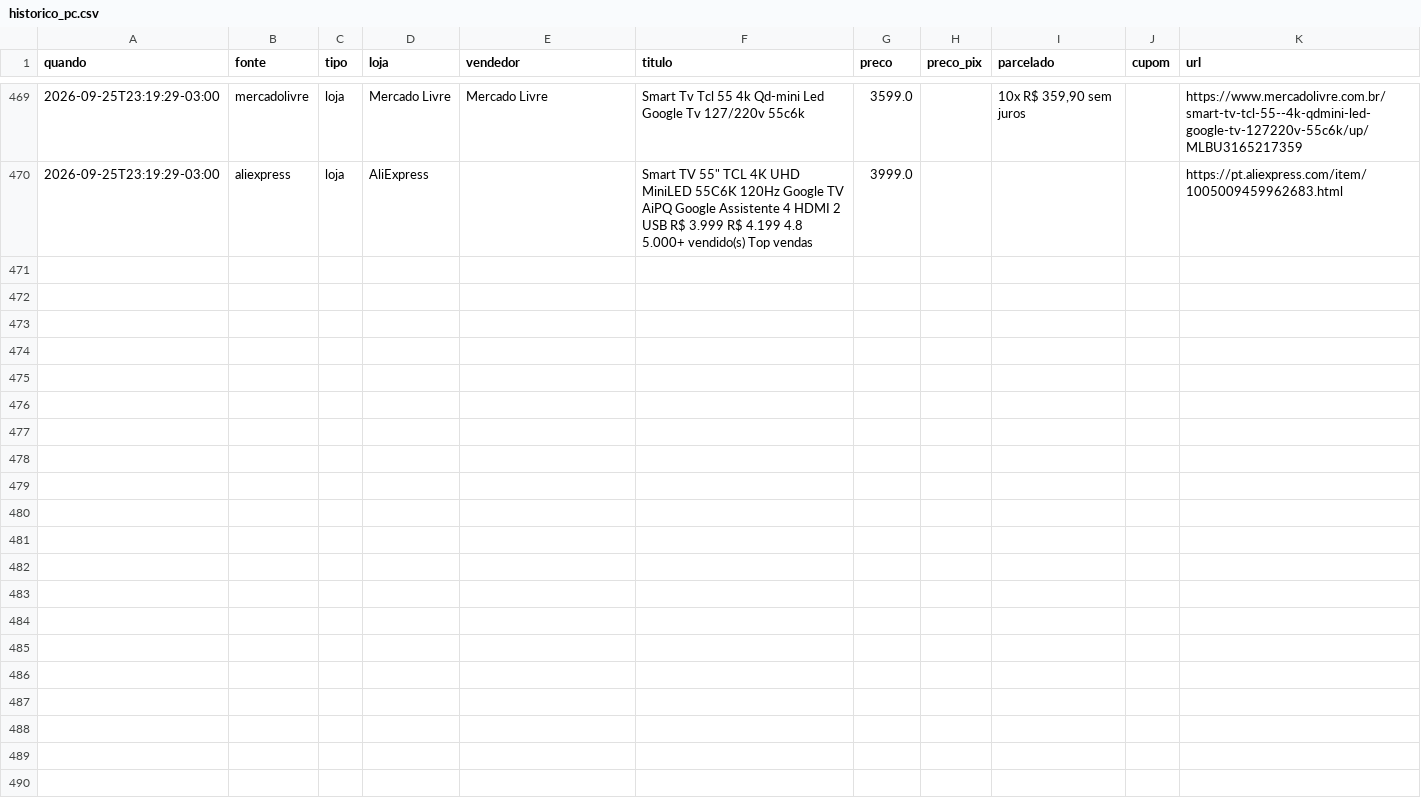
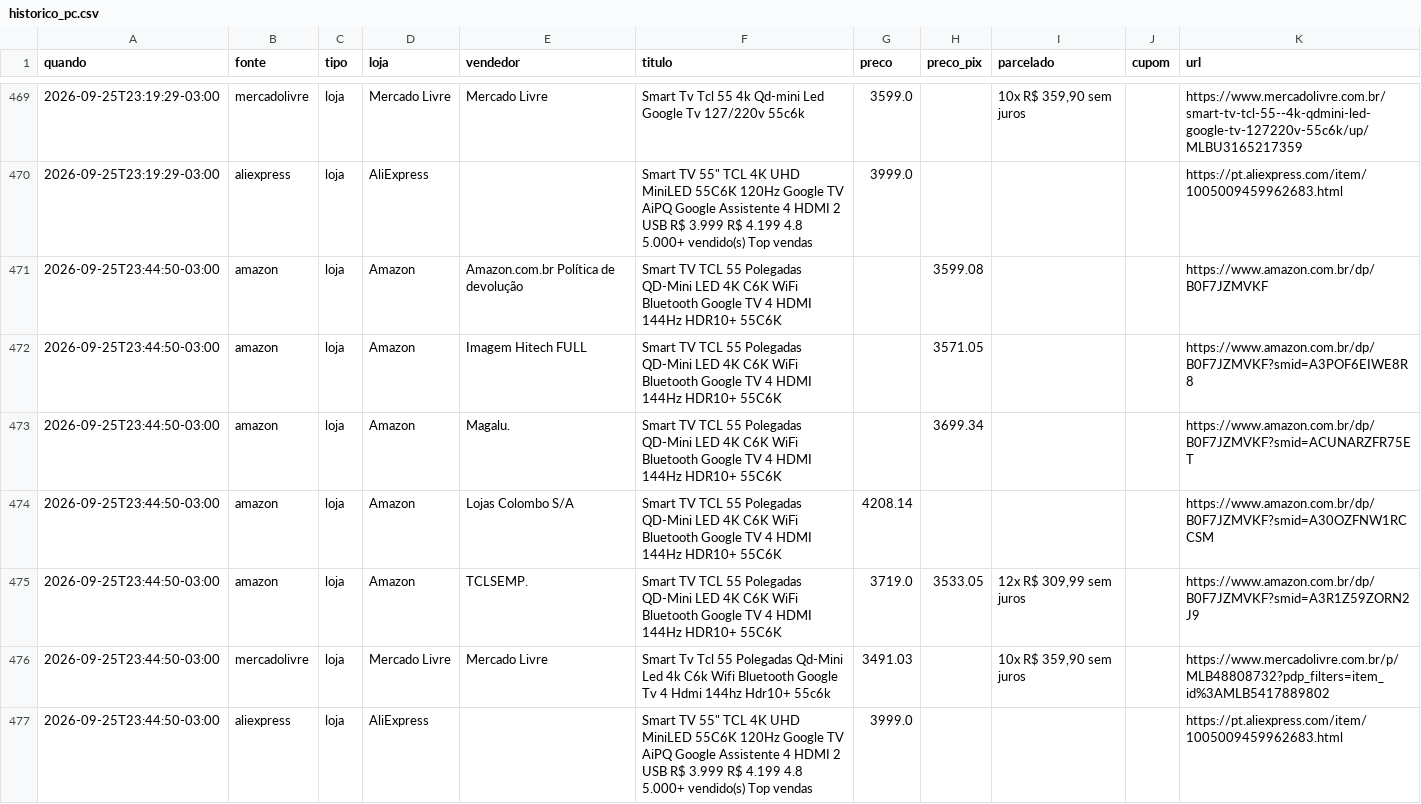
Before and after one commit to luisdfcalazans-dot/tcl-55c6k-monitor, a CSV file: docs/data/historico_pc.csv, drawn as a sheet; only a part is shown, gaps mark what is left out.

```diff
--- a/docs/data/historico_pc.csv
+++ b/docs/data/historico_pc.csv
@@ -470 +470,8 @@ quando,fonte,tipo,loja,vendedor,titulo,preco,preco_pix,parcelado,cupom,url
 2026-09-25T23:19:29-03:00,aliexpress,loja,AliExpress,,"Smart TV 55"" TCL 4K UHD MiniLED 55C6K 120Hz Google TV AiPQ Google Assistente 4 HDMI 2 USB R$ 3.999 R$ 4.199 4.8 5.000+ vendido(s) Top vendas",3999.0,,,,https://pt.aliexpress.com/item/1005009459962683.html
+2026-09-25T23:44:50-03:00,amazon,loja,Amazon,Amazon.com.br Política de devolução,Smart TV TCL 55 Polegadas QD-Mini LED 4K C6K WiFi Bluetooth Google TV 4 HDMI 144Hz HDR10+ 55C6K,,3599.08,,,https://www.amazon.com.br/dp/B0F7JZMVKF
+2026-09-25T23:44:50-03:00,amazon,loja,Amazon,Imagem Hitech FULL,Smart TV TCL 55 Polegadas QD-Mini LED 4K C6K WiFi Bluetooth Google TV 4 HDMI 144Hz HDR10+ 55C6K,,3571.05,,,https://www.amazon.com.br/dp/B0F7JZMVKF?smid=A3POF6EIWE8R8
+2026-09-25T23:44:50-03:00,amazon,loja,Amazon,Magalu.,Smart TV TCL 55 Polegadas QD-Mini LED 4K C6K WiFi Bluetooth Google TV 4 HDMI 144Hz HDR10+ 55C6K,,3699.34,,,https://www.amazon.com.br/dp/B0F7JZMVKF?smid=ACUNARZFR75ET
+2026-09-25T23:44:50-03:00,amazon,loja,Amazon,Lojas Colombo S/A,Smart TV TCL 55 Polegadas QD-Mini LED 4K C6K WiFi Bluetooth Google TV 4 HDMI 144Hz HDR10+ 55C6K,4208.14,,,,https://www.amazon.com.br/dp/B0F7JZMVKF?smid=A30OZFNW1RCCSM
+2026-09-25T23:44:50-03:00,amazon,loja,Amazon,TCLSEMP.,Smart TV TCL 55 Polegadas QD-Mini LED 4K C6K WiFi Bluetooth Google TV 4 HDMI 144Hz HDR10+ 55C6K,3719.0,3533.05,"12x R$ 309,99 sem juros",,https://www.amazon.com.br/dp/B0F7JZMVKF?smid=A3R1Z59ZORN2J9
+2026-09-25T23:44:50-03:00,mercadolivre,loja,Mercado Livre,Mercado Livre,Smart Tv Tcl 55 Polegadas Qd-Mini Led 4k C6k Wifi Bluetooth Google Tv 4 Hdmi 144hz Hdr10+ 55c6k,3491.03,,"10x R$ 359,90 sem juros",,https://www.mercadolivre.com.br/p/MLB48808732?pdp_filters=item_id%3AMLB5417889802
+2026-09-25T23:44:50-03:00,aliexpress,loja,AliExpress,,"Smart TV 55"" TCL 4K UHD MiniLED 55C6K 120Hz Google TV AiPQ Google Assistente 4 HDMI 2 USB R$ 3.999 R$ 4.199 4.8 5.000+ vendido(s) Top vendas",3999.0,,,,https://pt.aliexpress.com/item/1005009459962683.html
```
Also changed, not shown: 3 other files.
